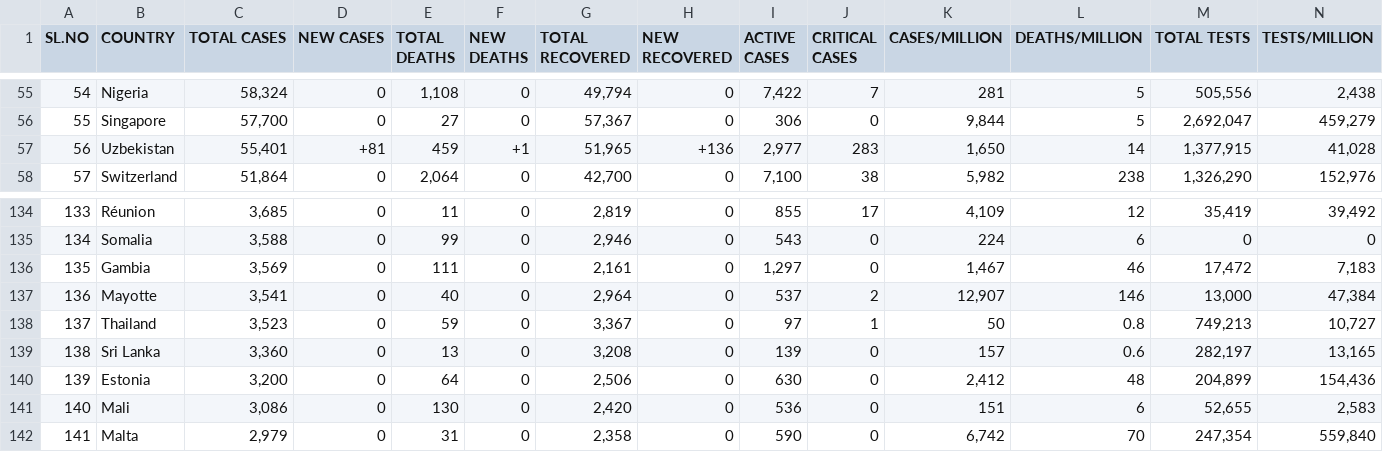
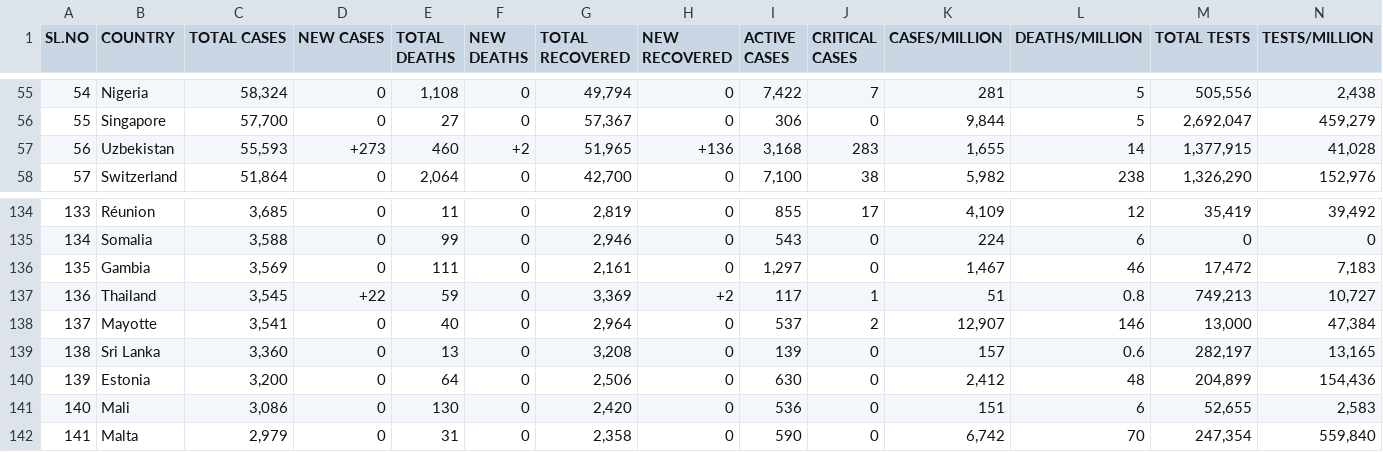
Before and after one commit to deb12378/CV-19, a CSV file: data.csv, drawn as a sheet; only a part is shown, gaps mark what is left out; removed rows and columns are numbered as before the commit, all else as after; rows hold the shown columns only; the diff names each change by its address in the sheet, - before the commit and + after, or states it on an @@ line.

Commit message:
Updated data

```diff
--- a/data.csv
+++ b/data.csv
-C57 (TOTAL CASES): 55,401
+C57 (TOTAL CASES): 55,593
-D57 (NEW CASES): +81
+D57 (NEW CASES): +273
-E57 (TOTAL DEATHS): 459
+E57 (TOTAL DEATHS): 460
-F57 (NEW DEATHS): +1
+F57 (NEW DEATHS): +2
-I57 (ACTIVE CASES): 2,977
+I57 (ACTIVE CASES): 3,168
-K57 (CASES/MILLION): 1,650
+K57 (CASES/MILLION): 1,655
+row 137: 136 | Thailand | 3,545 | +22 | 59 | 0 | 3,369 | +2 | 117 | 1 | 51 | 0.8 | 749,213 | 10,727
-A138 (SL.NO): 136
+A138 (SL.NO): 137
-row 138: 137 | Thailand | 3,523 | 0 | 59 | 0 | 3,367 | 0 | 97 | 1 | 50 | 0.8 | 749,213 | 10,727
```
